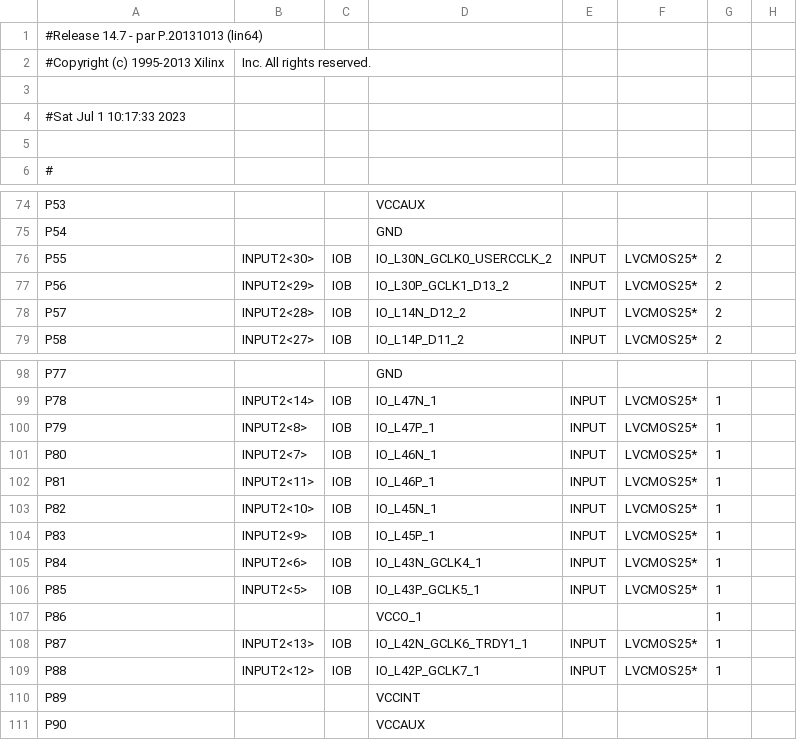
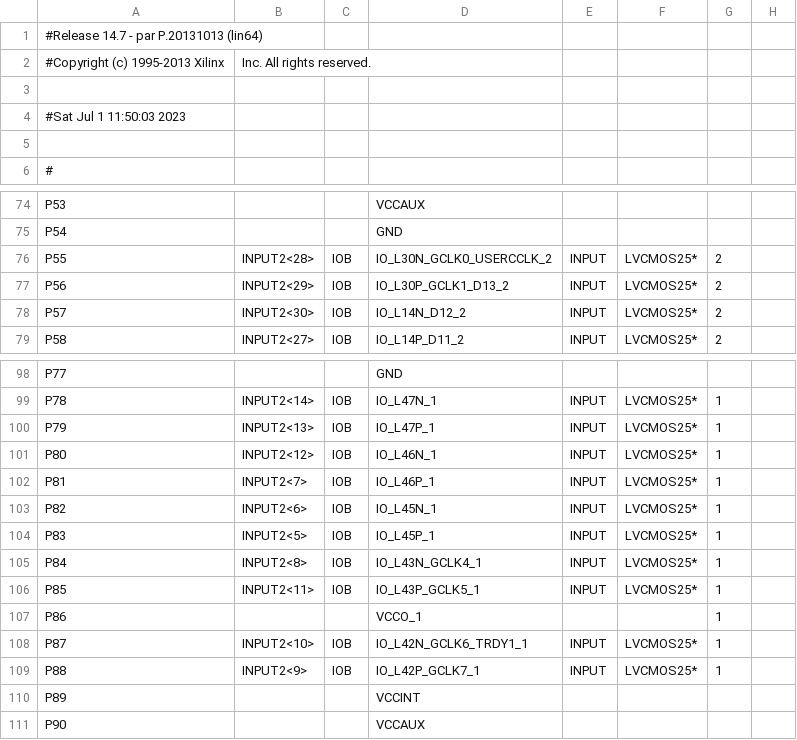
Before and after one commit to mauriziotirabassi/ieee754_fpadder, a CSV file: final_version/Pipeline_pad.csv, drawn as a sheet; only a part is shown, gaps mark what is left out; the diff names each change by its address in the sheet, - before the commit and + after, or states it on an @@ line.

```diff
--- a/final_version/Pipeline_pad.csv
+++ b/final_version/Pipeline_pad.csv
-A4: #Sat Jul 1 10:17:33 2023
+A4: #Sat Jul 1 11:50:03 2023
-B76: INPUT2<30>
+B76: INPUT2<28>
-B78: INPUT2<28>
+B78: INPUT2<30>
-B100: INPUT2<8>
+B100: INPUT2<13>
-B101: INPUT2<7>
+B101: INPUT2<12>
-B102: INPUT2<11>
+B102: INPUT2<7>
-B103: INPUT2<10>
+B103: INPUT2<6>
-B104: INPUT2<9>
+B104: INPUT2<5>
-B105: INPUT2<6>
+B105: INPUT2<8>
-B106: INPUT2<5>
+B106: INPUT2<11>
-B108: INPUT2<13>
+B108: INPUT2<10>
-B109: INPUT2<12>
+B109: INPUT2<9>
```
Also changed, not shown: 52 other files.
